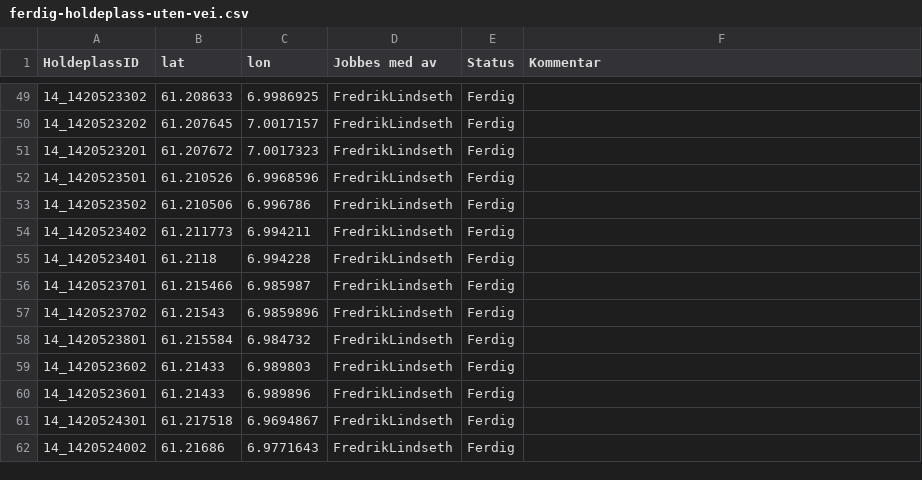
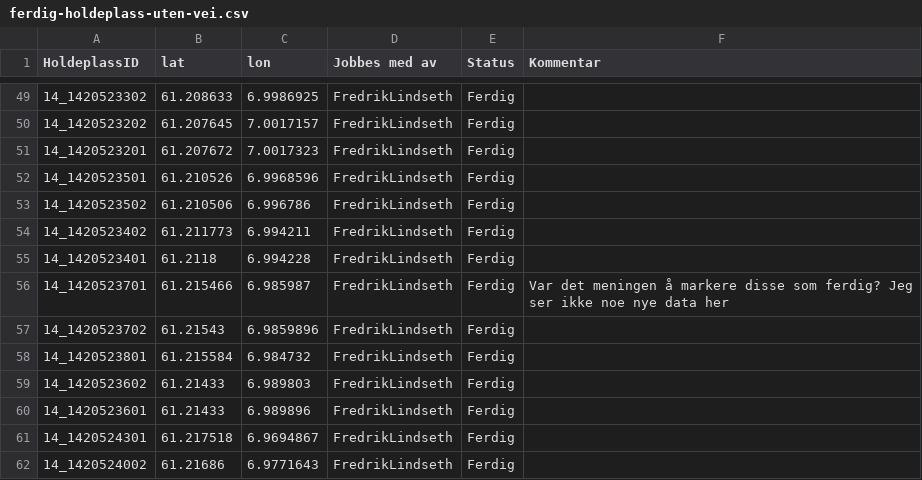
Before and after one commit to obtitus/holdeplasser-uten-vei-to-osm, a CSV file: ferdig-holdeplass-uten-vei.csv, drawn as a sheet; only a part is shown, gaps mark what is left out.

Commit message:
data update

```diff
--- a/ferdig-holdeplass-uten-vei.csv
+++ b/ferdig-holdeplass-uten-vei.csv
@@ -55,3 +55,3 @@
 "14_1420523401";"61.2118";"6.994228";"FredrikLindseth";"Ferdig";"";
-"14_1420523701";"61.215466";"6.985987";"FredrikLindseth";"Ferdig";"";
+"14_1420523701";"61.215466";"6.985987";"FredrikLindseth";"Ferdig";"Var det meningen å markere disse som ferdig? Jeg ser ikke noe nye data her";
 "14_1420523702";"61.21543";"6.9859896";"FredrikLindseth";"Ferdig";"";
```
Also changed, not shown: 5 other files.
